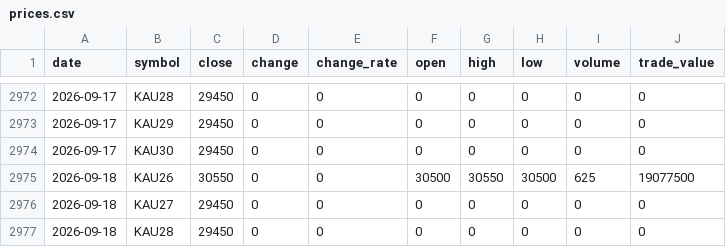
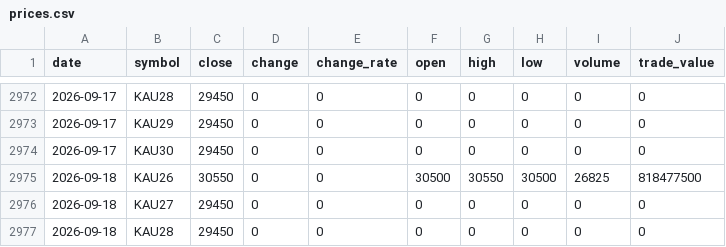
Before and after one commit to ebrain725/ebrain725.github.io, a CSV file: public/data/prices.csv, drawn as a sheet; only a part is shown, gaps mark what is left out.

```diff
--- a/public/data/prices.csv
+++ b/public/data/prices.csv
@@ -2974,3 +2974,3 @@
 2026-09-17,KAU30,29450,0,0,0,0,0,0,0
-2026-09-18,KAU26,30550,0,0,30500,30550,30500,625,19077500
+2026-09-18,KAU26,30550,0,0,30500,30550,30500,26825,818477500
 2026-09-18,KAU27,29450,0,0,0,0,0,0,0
```
